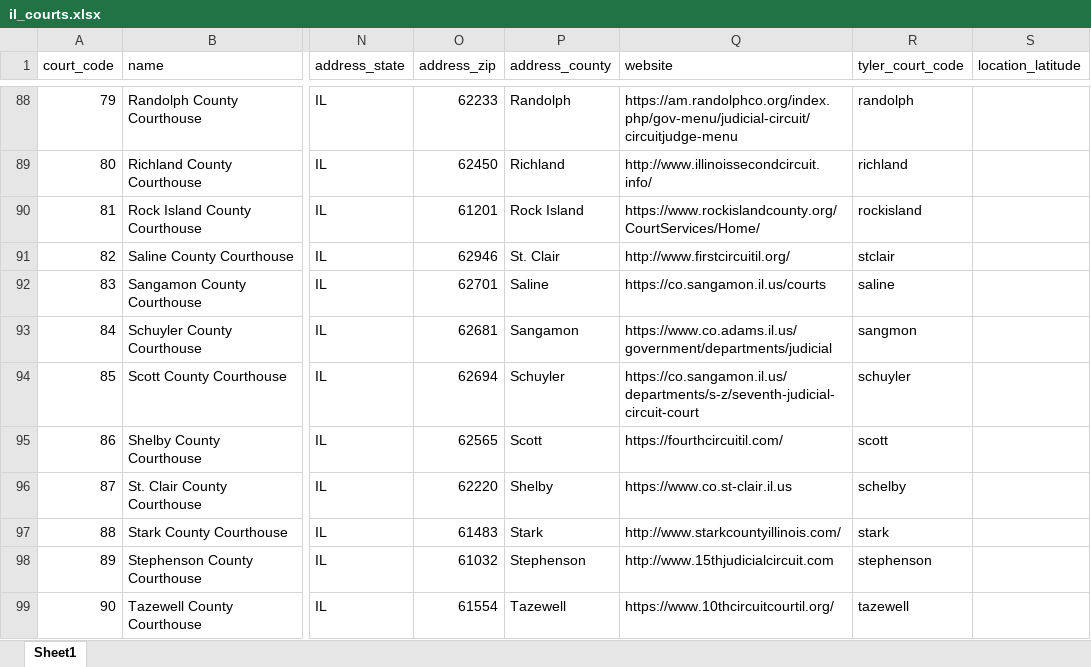
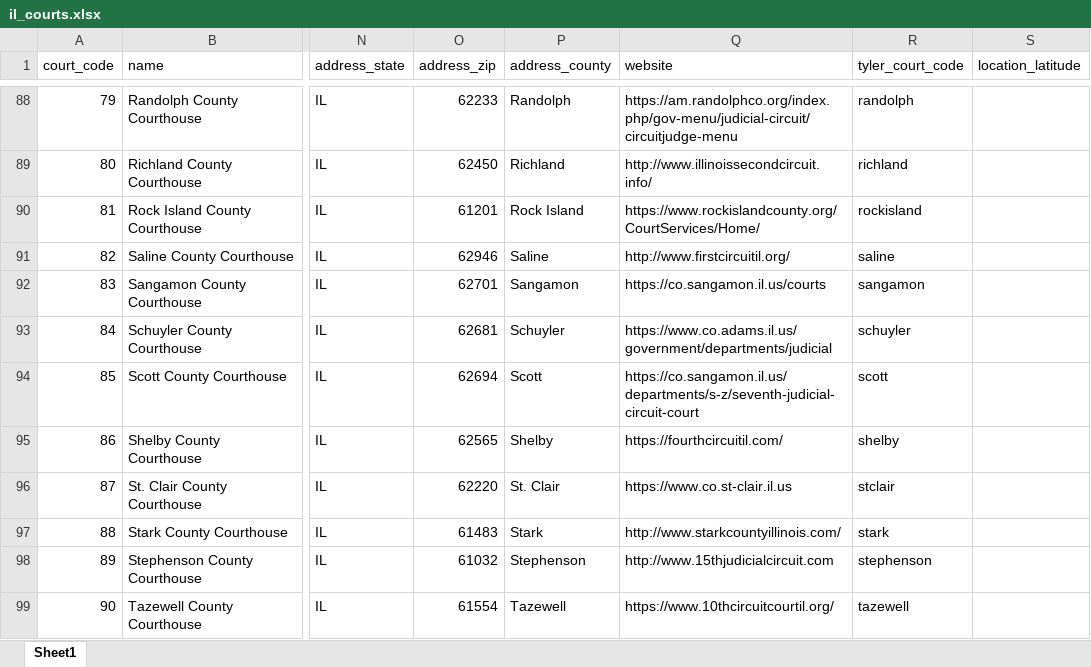
Before and after one commit to mnewsted/docassemble-ILAO, an Excel workbook: docassemble/ILAO/data/sources/il_courts.xlsx, sheet Sheet1, drawn as a sheet; only a part is shown, gaps mark what is left out; values as stored, in another font and other column widths than the file's, no borders; the diff names each change by its address in the sheet, - before the commit and + after, or states it on an @@ line.

Commit message:
Fixed the s county codes

```diff
--- a/docassemble/ILAO/data/sources/il_courts.xlsx (sheet Sheet1)
+++ b/docassemble/ILAO/data/sources/il_courts.xlsx (sheet Sheet1)
-P91 (address_county): St. Clair
+P91 (address_county): Saline
-R91 (tyler_court_code): stclair
+R91 (tyler_court_code): saline
-P92 (address_county): Saline
+P92 (address_county): Sangamon
-R92 (tyler_court_code): saline
+R92 (tyler_court_code): sangamon
-P93 (address_county): Sangamon
+P93 (address_county): Schuyler
-R93 (tyler_court_code): sangmon
+R93 (tyler_court_code): schuyler
-P94 (address_county): Schuyler
+P94 (address_county): Scott
-R94 (tyler_court_code): schuyler
+R94 (tyler_court_code): scott
-P95 (address_county): Scott
+P95 (address_county): Shelby
-R95 (tyler_court_code): scott
+R95 (tyler_court_code): shelby
-P96 (address_county): Shelby
+P96 (address_county): St. Clair
-R96 (tyler_court_code): schelby
+R96 (tyler_court_code): stclair
```
Also changed, not shown: 1 other file.
